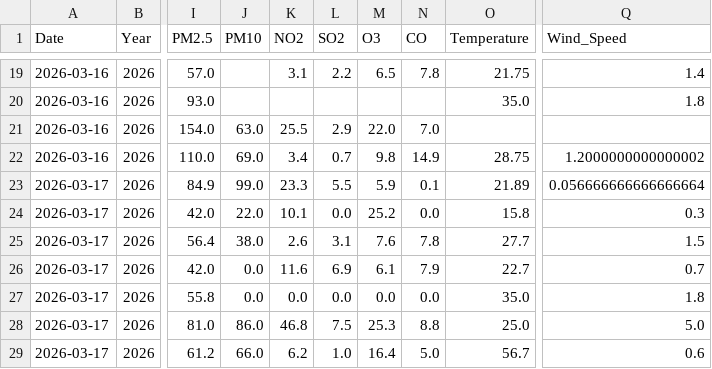
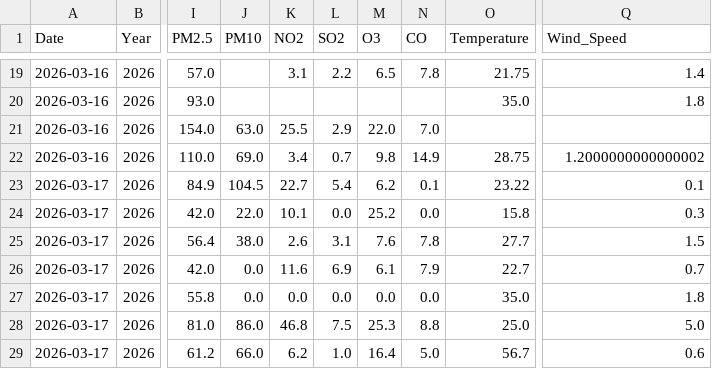
Before and after one commit to Rohan0639/aqi-prediction-ml, a CSV file: data/live_aqi_dataset.csv, drawn as a sheet; only a part is shown, gaps mark what is left out; the diff names each change by its address in the sheet, - before the commit and + after, or states it on an @@ line.

```diff
--- a/data/live_aqi_dataset.csv
+++ b/data/live_aqi_dataset.csv
-J23 (PM10): 99.0
+J23 (PM10): 104.5
-K23 (NO2): 23.3
+K23 (NO2): 22.7
-L23 (SO2): 5.5
+L23 (SO2): 5.4
-M23 (O3): 5.9
+M23 (O3): 6.2
-O23 (Temperature): 21.89
+O23 (Temperature): 23.22
-Q23 (Wind_Speed): 0.056666666666666664
+Q23 (Wind_Speed): 0.1
```
